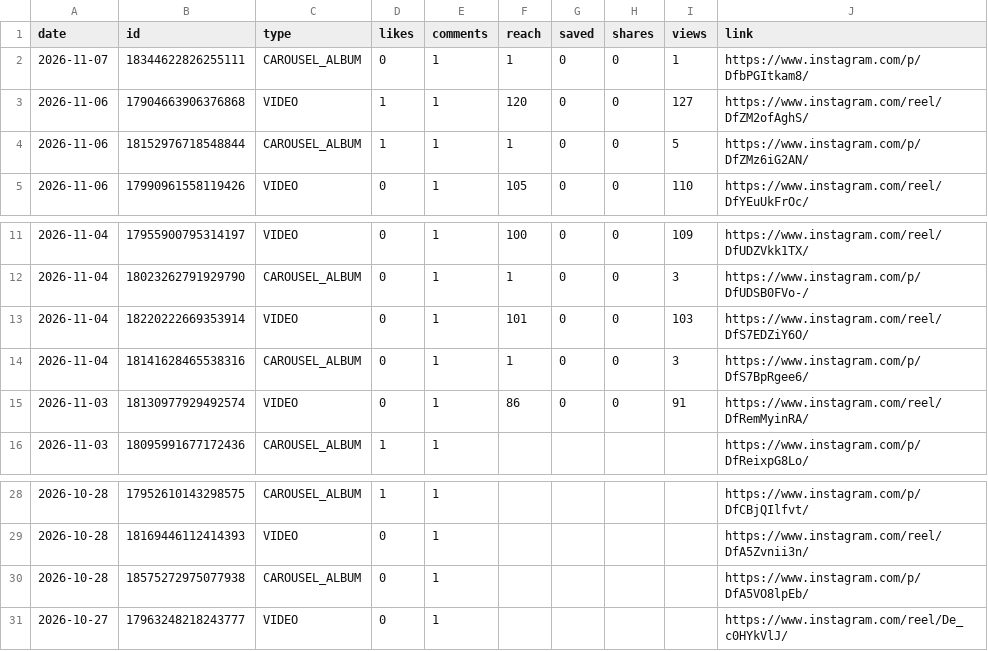
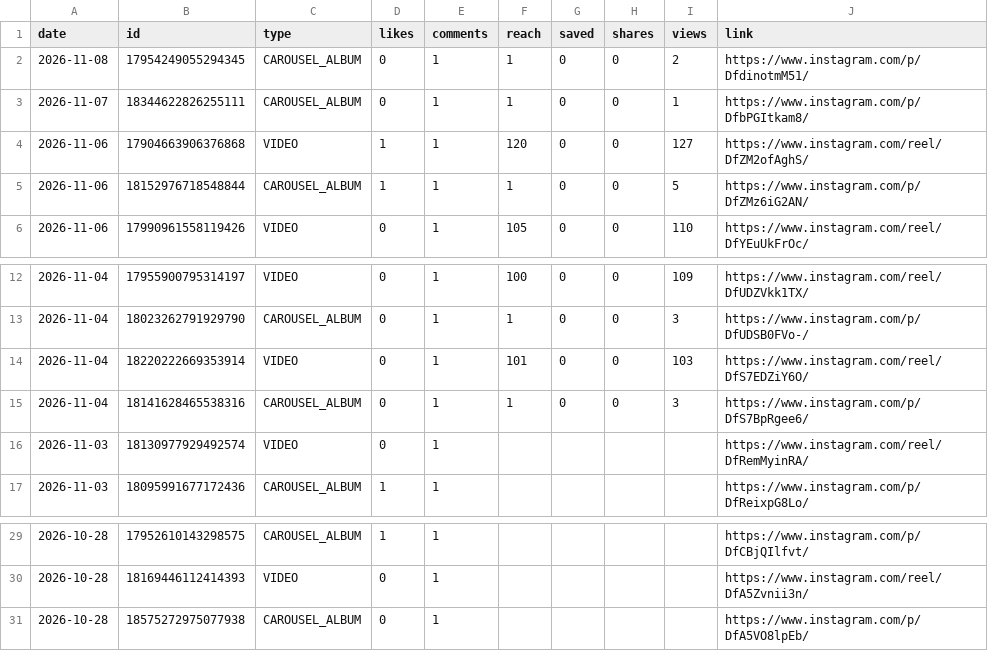
Before and after one commit to medical3820/market-vitals-instagram, a CSV file: metrics/posts.csv, drawn as a sheet; only a part is shown, gaps mark what is left out.

```diff
--- a/metrics/posts.csv
+++ b/metrics/posts.csv
@@ -1,2 +1,3 @@
 date,id,type,likes,comments,reach,saved,shares,views,link
+2026-11-08,17954249055294345,CAROUSEL_ALBUM,0,1,1,0,0,2,https://www.instagram.com/p/DfdinotmM51/
 2026-11-07,18344622826255111,CAROUSEL_ALBUM,0,1,1,0,0,1,https://www.instagram.com/p/DfbPGItkam8/
@@ -14,3 +15,3 @@ date,id,type,likes,comments,reach,saved,shares,views,link
 2026-11-04,18141628465538316,CAROUSEL_ALBUM,0,1,1,0,0,3,https://www.instagram.com/p/DfS7BpRgee6/
-2026-11-03,18130977929492574,VIDEO,0,1,86,0,0,91,https://www.instagram.com/reel/DfRemMyinRA/
+2026-11-03,18130977929492574,VIDEO,0,1,,,,,https://www.instagram.com/reel/DfRemMyinRA/
 2026-11-03,18095991677172436,CAROUSEL_ALBUM,1,1,,,,,https://www.instagram.com/p/DfReixpG8Lo/
@@ -30,2 +31 @@ date,id,type,likes,comments,reach,saved,shares,views,link
 2026-10-28,18575272975077938,CAROUSEL_ALBUM,0,1,,,,,https://www.instagram.com/p/DfA5VO8lpEb/
-2026-10-27,17963248218243777,VIDEO,0,1,,,,,https://www.instagram.com/reel/De_c0HYkVlJ/
```
Also changed, not shown: metrics/history.csv.
